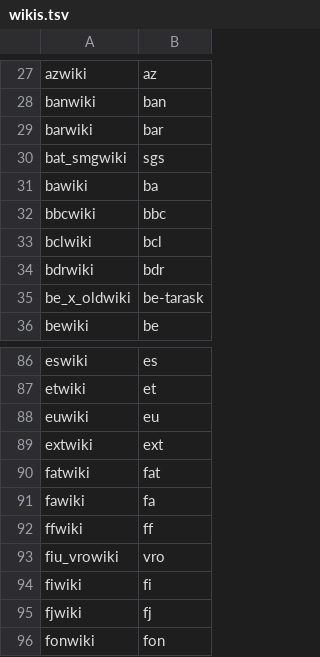
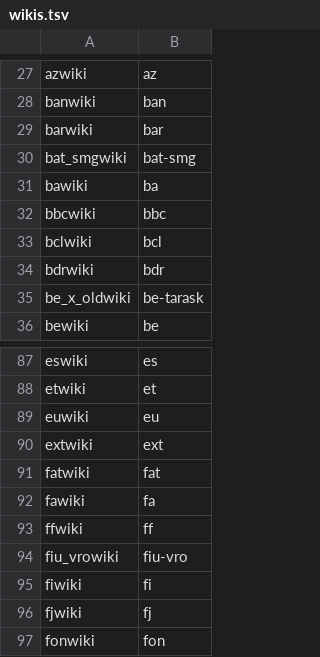
Before and after one commit to wikimedia/machinelearning-liftwing-inference-services, a TSV file: src/models/outlink_topic_model/model_server/data/wikis.tsv, drawn as a sheet; only a part is shown, gaps mark what is left out; the diff covers the shown part only.

```diff
--- a/src/models/outlink_topic_model/model_server/data/wikis.tsv
+++ b/src/models/outlink_topic_model/model_server/data/wikis.tsv
@@ -29,3 +29,3 @@ banwiki	ban
 barwiki	bar
-bat_smgwiki	sgs
+bat_smgwiki	bat-smg
 bawiki	ba
@@ -92,3 +93,3 @@ fawiki	fa
 ffwiki	ff
-fiu_vrowiki	vro
+fiu_vrowiki	fiu-vro
 fiwiki	fi
```
Also changed, not shown: 9 added rows and 5 edited cells elsewhere in this file, 1 other file.
